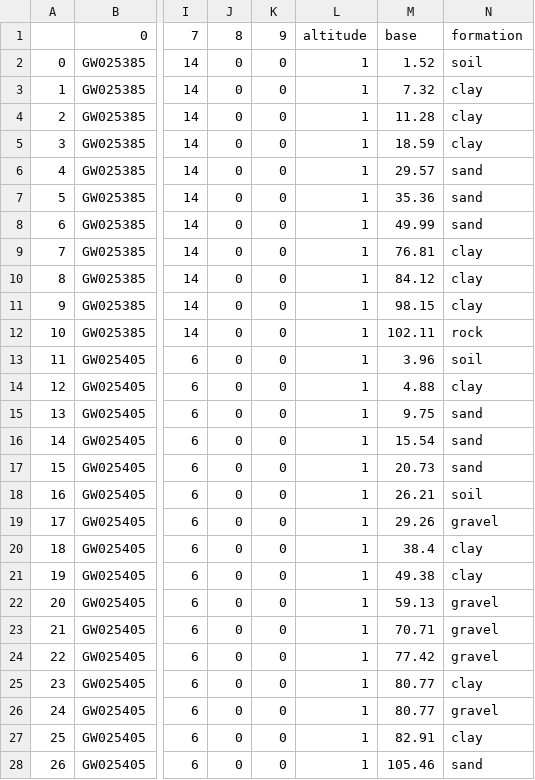
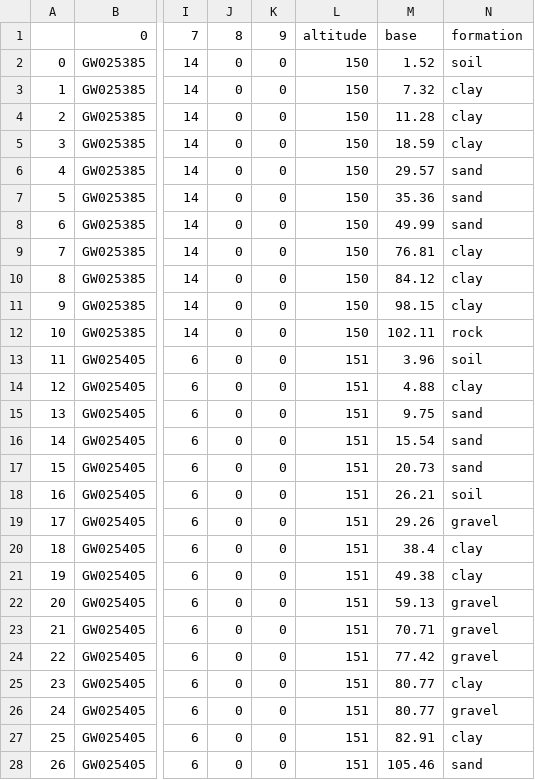
Before and after one commit to milcrowe/data, a CSV file: WellyLogTest2.csv, drawn as a sheet; only a part is shown, gaps mark what is left out; the diff covers the shown part only; the diff names each change by its address in the sheet, - before the commit and + after, or states it on an @@ line.

Commit message:
Updated altitude to 150

```diff
--- a/WellyLogTest2.csv
+++ b/WellyLogTest2.csv
-L2:L12 (altitude): 1
+L2:L12 (altitude): 150
-L13:L28 (altitude): 1
+L13:L28 (altitude): 151
```
Also changed, not shown: 4 edited cells elsewhere in this file.
